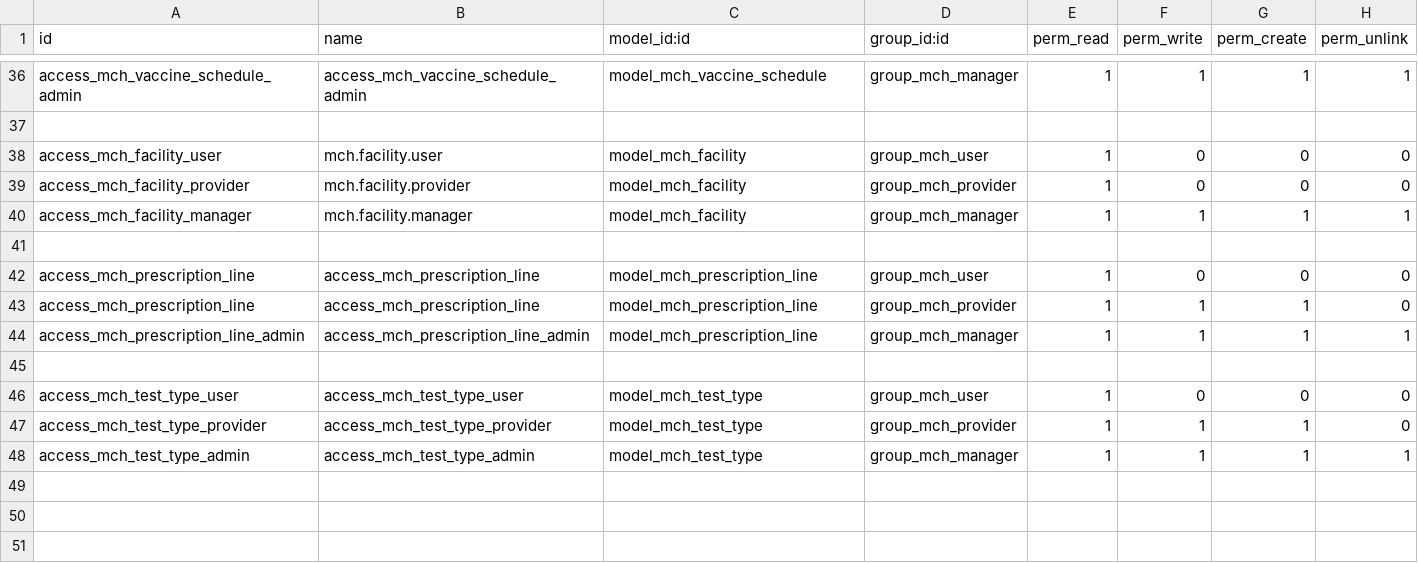
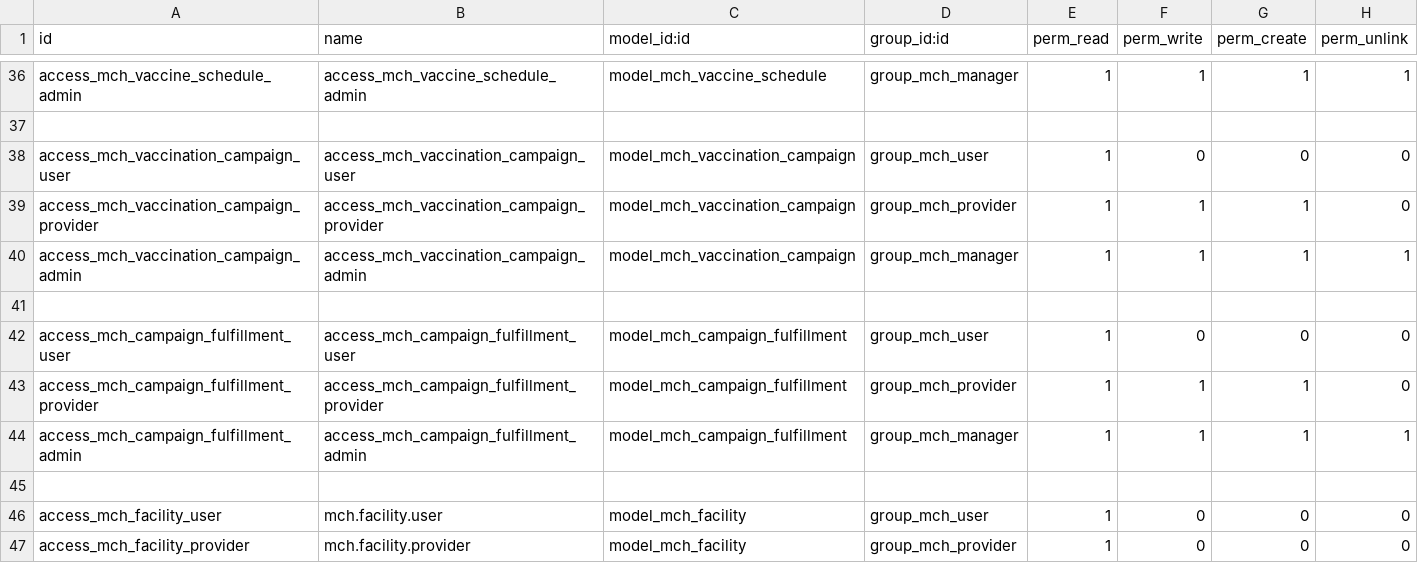
Before and after one commit to ugokingsley/tradingview-clone, a CSV file: addons/healthcare/security/ir.model.access.csv, drawn as a sheet; only a part is shown, gaps mark what is left out; the shorter side is filled out with more unchanged rows.

Commit message:
add campaign

```diff
--- a/addons/healthcare/security/ir.model.access.csv
+++ b/addons/healthcare/security/ir.model.access.csv
@@ -37,2 +37,10 @@ access_mch_vaccine_schedule_admin,access_mch_vaccine_schedule_admin,model_mch_va
 
+access_mch_vaccination_campaign_user,access_mch_vaccination_campaign_user,model_mch_vaccination_campaign,group_mch_user,1,0,0,0
+access_mch_vaccination_campaign_provider,access_mch_vaccination_campaign_provider,model_mch_vaccination_campaign,group_mch_provider,1,1,1,0
+access_mch_vaccination_campaign_admin,access_mch_vaccination_campaign_admin,model_mch_vaccination_campaign,group_mch_manager,1,1,1,1
+
+access_mch_campaign_fulfillment_user,access_mch_campaign_fulfillment_user,model_mch_campaign_fulfillment,group_mch_user,1,0,0,0
+access_mch_campaign_fulfillment_provider,access_mch_campaign_fulfillment_provider,model_mch_campaign_fulfillment,group_mch_provider,1,1,1,0
+access_mch_campaign_fulfillment_admin,access_mch_campaign_fulfillment_admin,model_mch_campaign_fulfillment,group_mch_manager,1,1,1,1
+
 access_mch_facility_user,mch.facility.user,model_mch_facility,group_mch_user,1,0,0,0
```
Also changed, not shown: 8 other files.
